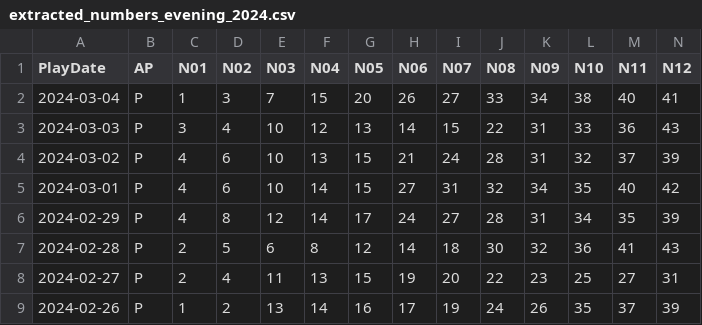
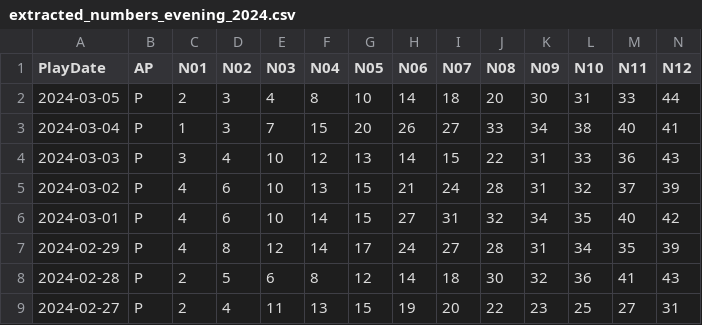
Before and after one commit to Snowdenstyll/keno, a CSV file: data/Keno/scraping/extracted_numbers_evening_2024.csv, drawn as a sheet; only a part is shown; the shorter side is filled out with more unchanged rows; rows hold the shown columns only; the diff names each change by its address in the sheet, - before the commit and + after, or states it on an @@ line.

```diff
--- a/data/Keno/scraping/extracted_numbers_evening_2024.csv
+++ b/data/Keno/scraping/extracted_numbers_evening_2024.csv
+row 2: 2024-03-05 | P | 2 | 3 | 4 | 8 | 10 | 14 | 18 | 20 | 30 | 31 | 33 | 44
```
Also changed, not shown: data/Keno/formatted/2024.csv, 1 other file.
